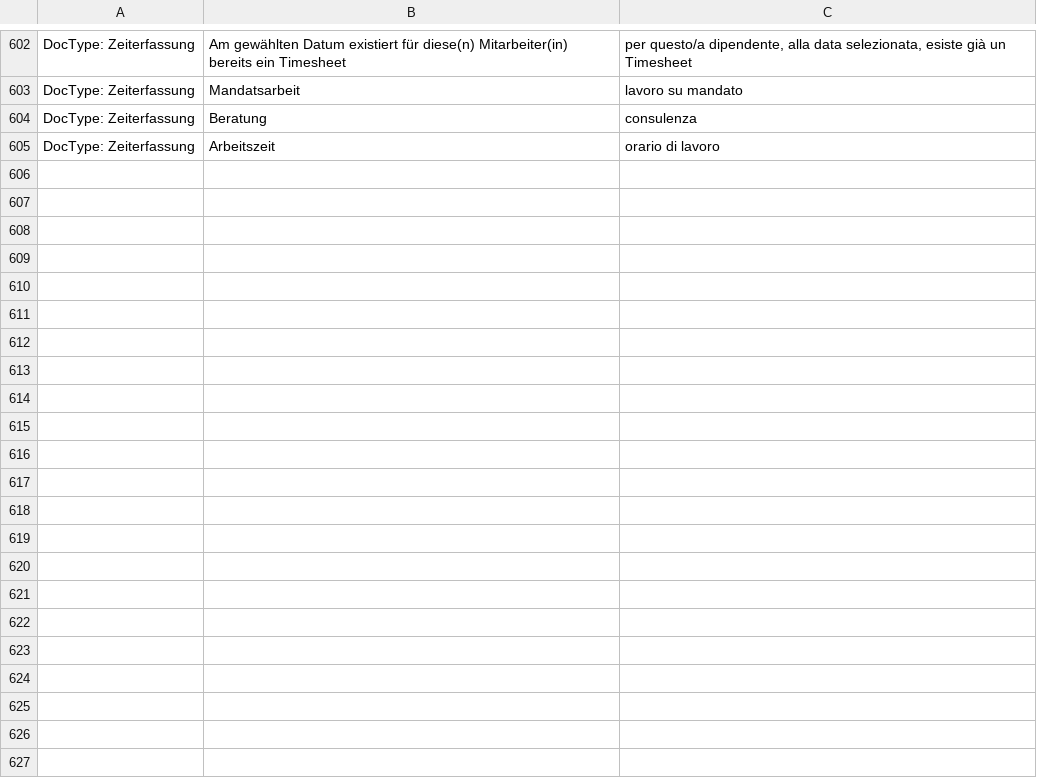
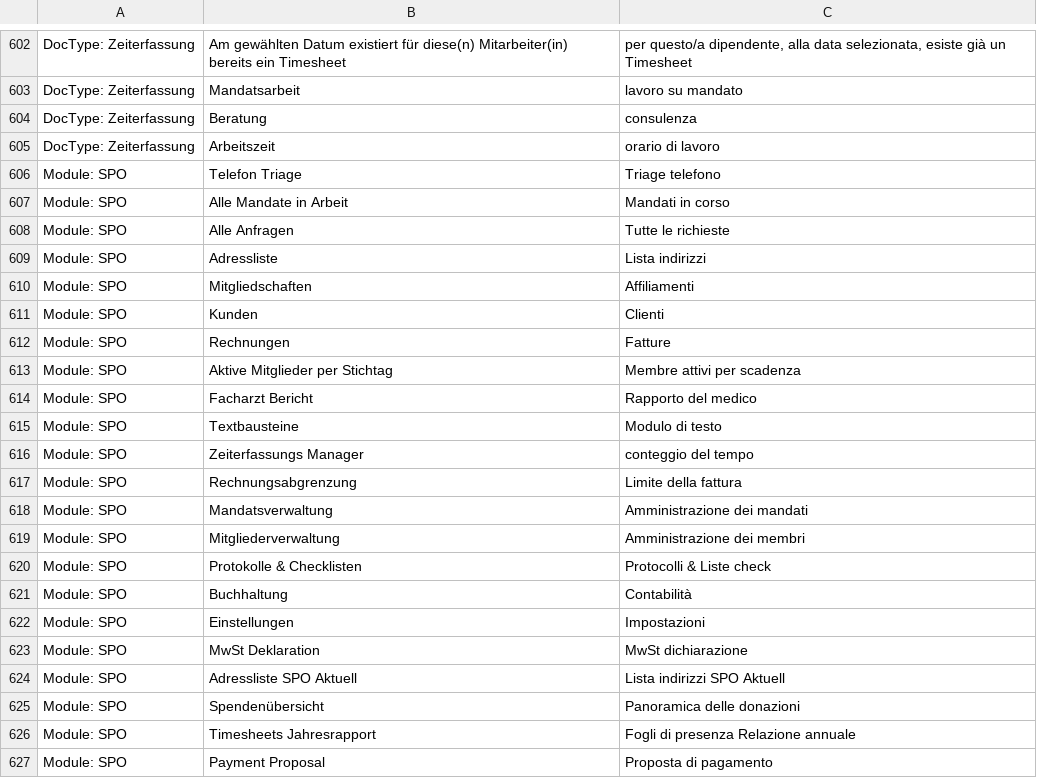
Before and after one commit to libracore/spo, a CSV file: spo/translations/it.csv, drawn as a sheet; only a part is shown, gaps mark what is left out; the diff names each change by its address in the sheet, - before the commit and + after, or states it on an @@ line.

```diff
--- a/spo/translations/it.csv
+++ b/spo/translations/it.csv
+row 606: Module: SPO | Telefon Triage | Triage telefono
+row 607: Module: SPO | Alle Mandate in Arbeit | Mandati in corso
+row 608: Module: SPO | Alle Anfragen | Tutte le richieste
+row 609: Module: SPO | Adressliste | Lista indirizzi
+row 610: Module: SPO | Mitgliedschaften | Affiliamenti
+row 611: Module: SPO | Kunden | Clienti
+row 612: Module: SPO | Rechnungen | Fatture
+row 613: Module: SPO | Aktive Mitglieder per Stichtag | Membre attivi per scadenza
+row 614: Module: SPO | Facharzt Bericht | Rapporto del medico
+row 615: Module: SPO | Textbausteine | Modulo di testo
+row 616: Module: SPO | Zeiterfassungs Manager | conteggio del tempo
+row 617: Module: SPO | Rechnungsabgrenzung | Limite della fattura
+row 618: Module: SPO | Mandatsverwaltung | Amministrazione dei mandati
+row 619: Module: SPO | Mitgliederverwaltung | Amministrazione dei membri
+row 620: Module: SPO | Protokolle & Checklisten | Protocolli & Liste check
+row 621: Module: SPO | Buchhaltung | Contabilità
+row 622: Module: SPO | Einstellungen | Impostazioni
+row 623: Module: SPO | MwSt Deklaration | MwSt dichiarazione
+row 624: Module: SPO | Adressliste SPO Aktuell | Lista indirizzi SPO Aktuell
+row 625: Module: SPO | Spendenübersicht | Panoramica delle donazioni
+row 626: Module: SPO | Timesheets Jahresrapport | Fogli di presenza Relazione annuale
+row 627: Module: SPO | Payment Proposal | Proposta di pagamento
```
Also changed, not shown: spo/translations/fr.csv.
